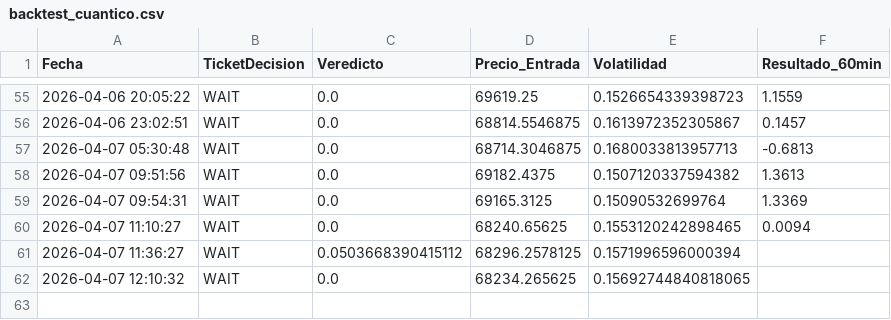
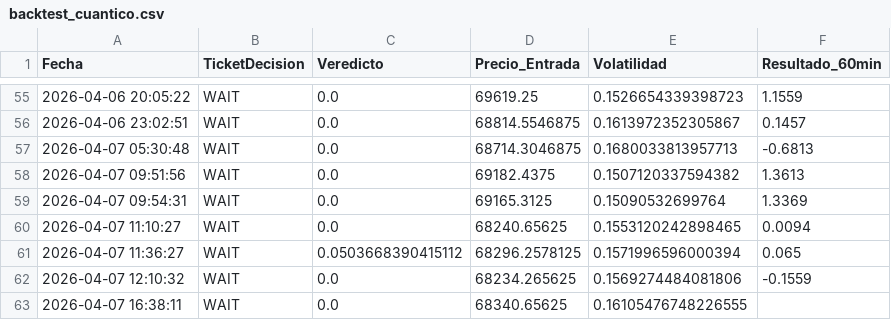
Before and after one commit to alconero-hub/oraculo_cuantico, a CSV file: backtest_cuantico.csv, drawn as a sheet; only a part is shown, gaps mark what is left out.

```diff
--- a/backtest_cuantico.csv
+++ b/backtest_cuantico.csv
@@ -60,3 +60,4 @@ Fecha,TicketDecision,Veredicto,Precio_Entrada,Volatilidad,Resultado_60min
 2026-04-07 11:10:27,WAIT,0.0,68240.65625,0.1553120242898465,0.0094
-2026-04-07 11:36:27,WAIT,0.0503668390415112,68296.2578125,0.1571996596000394,
-2026-04-07 12:10:32,WAIT,0.0,68234.265625,0.15692744840818065,
+2026-04-07 11:36:27,WAIT,0.0503668390415112,68296.2578125,0.1571996596000394,0.065
+2026-04-07 12:10:32,WAIT,0.0,68234.265625,0.1569274484081806,-0.1559
+2026-04-07 16:38:11,WAIT,0.0,68340.65625,0.16105476748226555,
```
Also changed, not shown: 2 other files.
